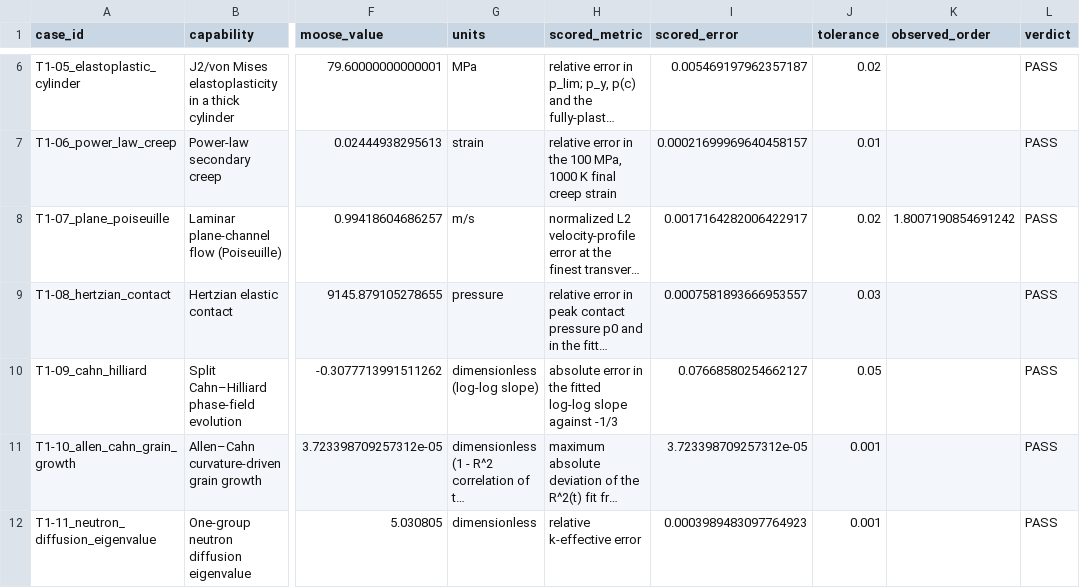
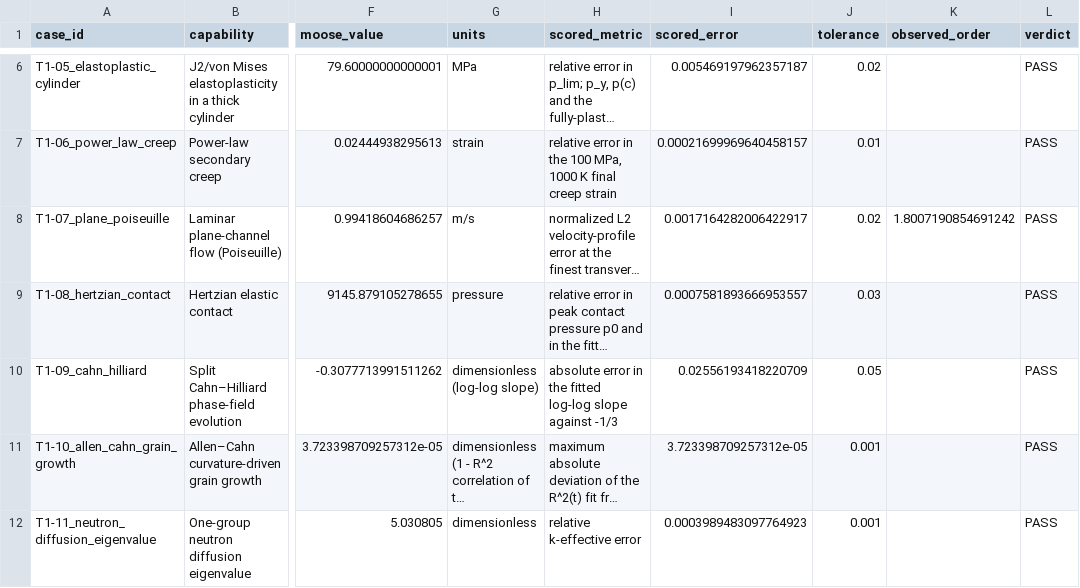
Before and after one commit to carlo432/moose-verification-suite, a CSV file: data/summary.csv, drawn as a sheet; only a part is shown, gaps mark what is left out; long unchanged cells end in …; the diff names each change by its address in the sheet, - before the commit and + after, or states it on an @@ line.

Commit message:
Report absolute error for cases scored on an absolute metric (T1-09)

```diff
--- a/data/summary.csv
+++ b/data/summary.csv
-I10 (scored_error): 0.07668580254662127
+I10 (scored_error): 0.02556193418220709
```
Also changed, not shown: 2 other files.
